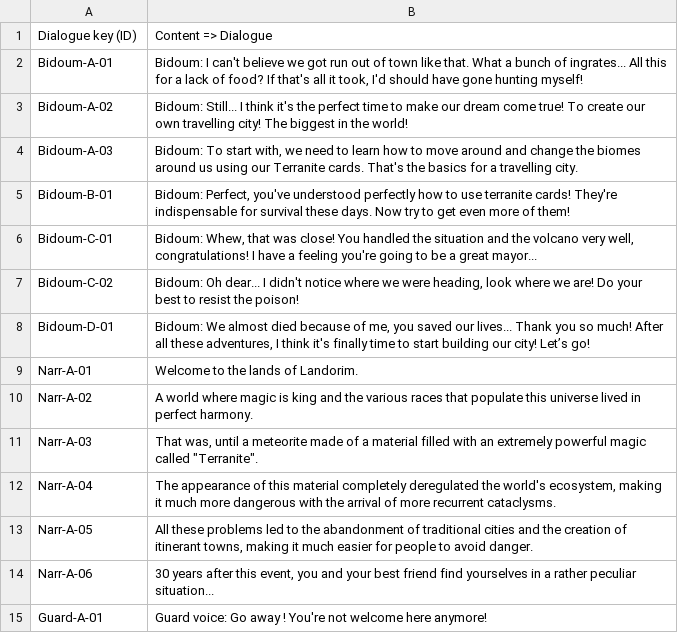
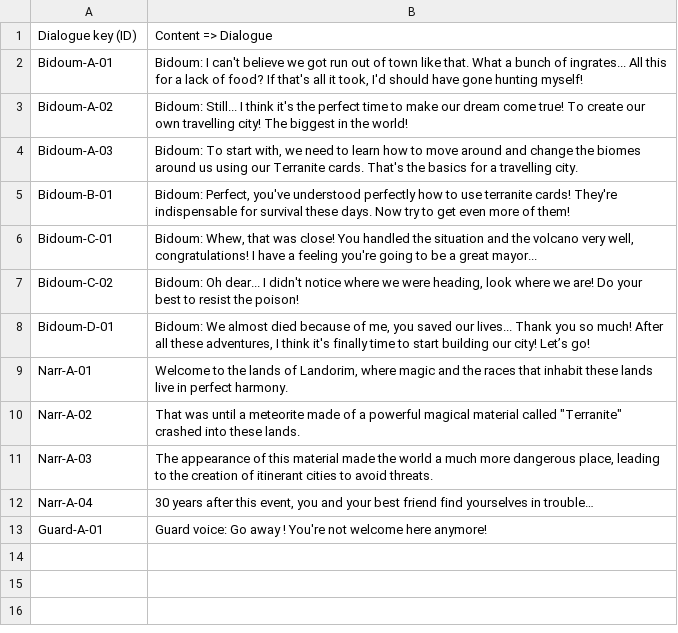
Before and after one commit to Lefevre-Florian/Landsliders-F2P, a CSV file: F2P/Assets/Ressources/Narration.csv, drawn as a sheet.

```diff
--- a/F2P/Assets/Ressources/Narration.csv
+++ b/F2P/Assets/Ressources/Narration.csv
@@ -8,8 +8,6 @@ Bidoum-C-02;Bidoum: Oh dear... I didn't notice where we were heading, look where
 Bidoum-D-01;Bidoum: We almost died because of me, you saved our lives... Thank you so much! After all these adventures, I think it's finally time to start building our city! Let’s go!
-Narr-A-01;Welcome to the lands of Landorim.
-Narr-A-02;A world where magic is king and the various races that populate this universe lived in perfect harmony.
-Narr-A-03;"That was, until a meteorite made of a material filled with an extremely powerful magic called ""Terranite"". "
-Narr-A-04;The appearance of this material completely deregulated the world's ecosystem, making it much more dangerous with the arrival of more recurrent cataclysms.
-Narr-A-05;All these problems led to the abandonment of traditional cities and the creation of itinerant towns, making it much easier for people to avoid danger.
-Narr-A-06;30 years after this event, you and your best friend find yourselves in a rather peculiar situation...
+Narr-A-01;Welcome to the lands of Landorim, where magic and the races that inhabit these lands live in perfect harmony.
+Narr-A-02;"That was until a meteorite made of a powerful magical material called ""Terranite"" crashed into these lands."
+Narr-A-03;The appearance of this material made the world a much more dangerous place, leading to the creation of itinerant cities to avoid threats.
+Narr-A-04;30 years after this event, you and your best friend find yourselves in trouble…
 Guard-A-01;Guard voice: Go away ! You're not welcome here anymore!
```
Also changed, not shown: 1 other file.
